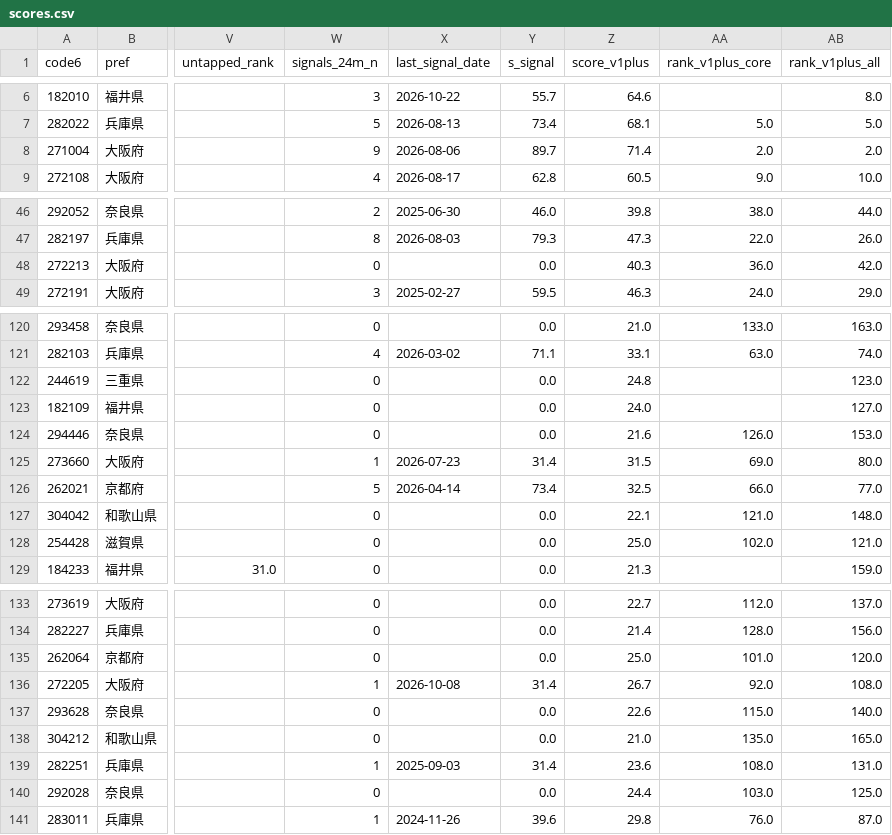
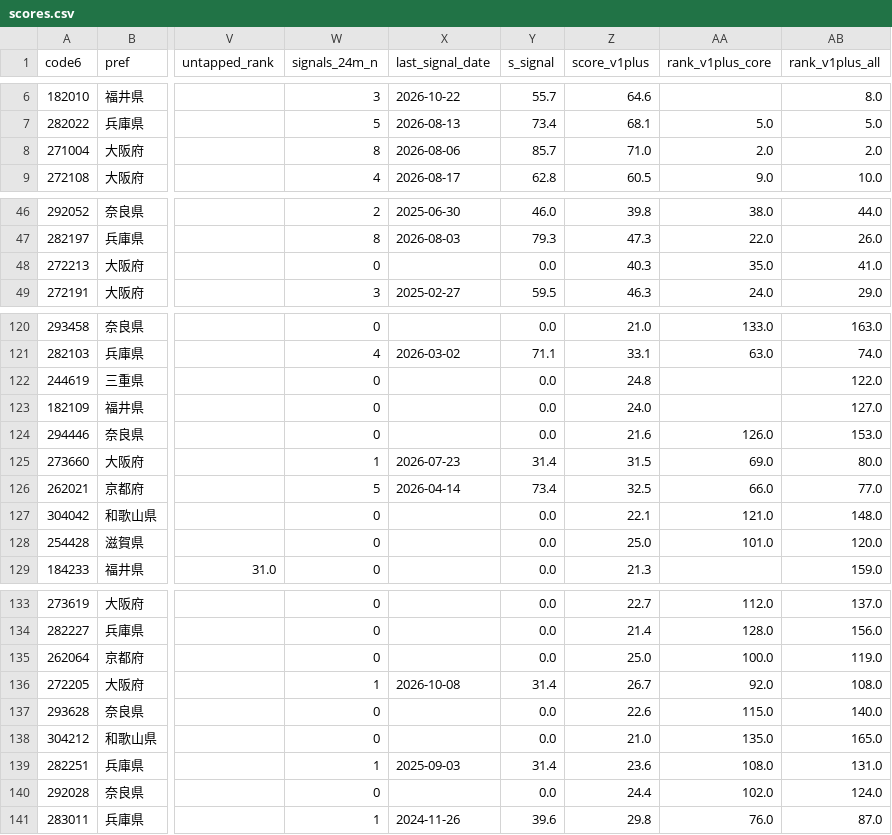
Before and after one commit to stesea1/kansai-ppp-dashboard, a CSV file: data/scores.csv, drawn as a sheet; only a part is shown, gaps mark what is left out; the diff covers the shown part only; the diff names each change by its address in the sheet, - before the commit and + after, or states it on an @@ line.

```diff
--- a/data/scores.csv
+++ b/data/scores.csv
-W8 (signals_24m_n): 9
+W8 (signals_24m_n): 8
-Y8 (s_signal): 89.7
+Y8 (s_signal): 85.7
-Z8 (score_v1plus): 71.4
+Z8 (score_v1plus): 71.0
-AA48 (rank_v1plus_core): 36.0
+AA48 (rank_v1plus_core): 35.0
-AB48 (rank_v1plus_all): 42.0
+AB48 (rank_v1plus_all): 41.0
-AB122 (rank_v1plus_all): 123.0
+AB122 (rank_v1plus_all): 122.0
-AA128 (rank_v1plus_core): 102.0
+AA128 (rank_v1plus_core): 101.0
-AB128 (rank_v1plus_all): 121.0
+AB128 (rank_v1plus_all): 120.0
-AA135 (rank_v1plus_core): 101.0
+AA135 (rank_v1plus_core): 100.0
-AB135 (rank_v1plus_all): 120.0
+AB135 (rank_v1plus_all): 119.0
-AA140 (rank_v1plus_core): 103.0
+AA140 (rank_v1plus_core): 102.0
-AB140 (rank_v1plus_all): 125.0
+AB140 (rank_v1plus_all): 124.0
```
Also changed, not shown: 51 edited cells elsewhere in this file, data/kansai_municipalities.csv, data/signals.csv, 14 other files.
